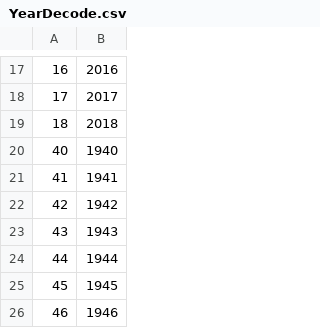
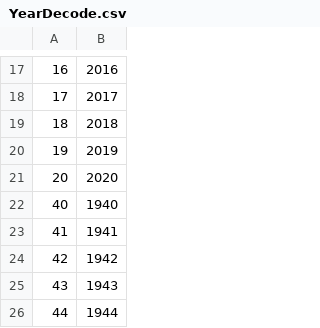
Before and after one commit to rssenar/DedupeCSV, a CSV file: _Resources/YearDecode.csv, drawn as a sheet; only a part is shown, gaps mark what is left out; the shorter side is filled out with more unchanged rows.

```diff
--- a/_Resources/YearDecode.csv
+++ b/_Resources/YearDecode.csv
@@ -19,2 +19,4 @@
 18,2018
+19,2019
+20,2020
 40,1940
```
Also changed, not shown: 2 other files.
